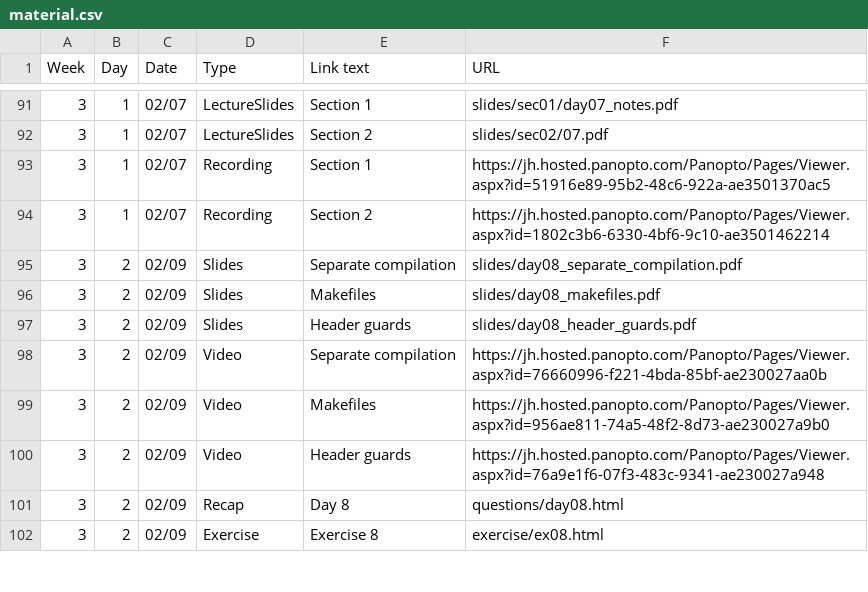
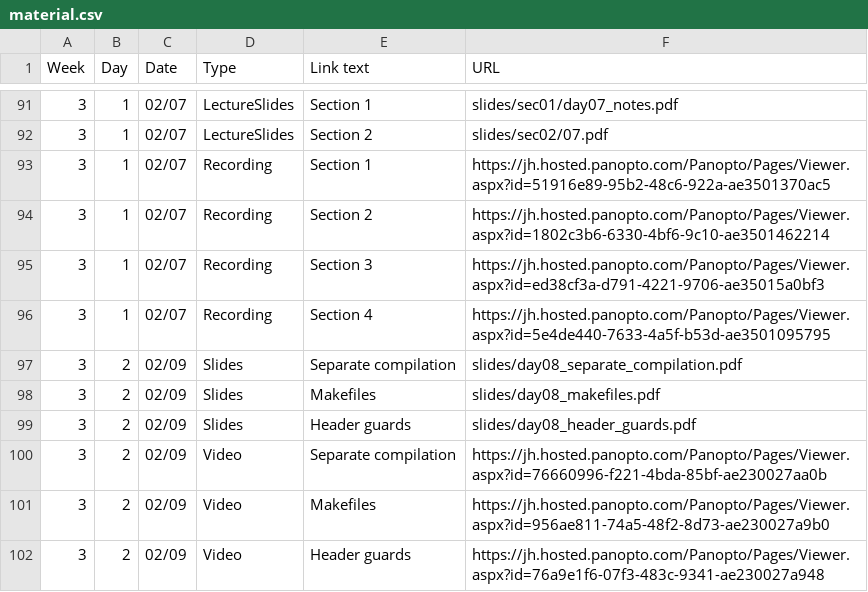
Before and after one commit to jhu-ip/cs220-s22, a CSV file: material.csv, drawn as a sheet; only a part is shown, gaps mark what is left out; the shorter side is filled out with more unchanged rows.

Commit message:
posted recordings sessions 03 and 04 for mon feb 7

```diff
--- a/material.csv
+++ b/material.csv
@@ -94,2 +94,4 @@ Week,Day,Date,Type,"Link text",URL
 3,1,02/07,Recording,"Section 2",https://jh.hosted.panopto.com/Panopto/Pages/Viewer.aspx?id=1802c3b6-6330-4bf6-9c10-ae3501462214
+3,1,02/07,Recording,"Section 3",https://jh.hosted.panopto.com/Panopto/Pages/Viewer.aspx?id=ed38cf3a-d791-4221-9706-ae35015a0bf3
+3,1,02/07,Recording,"Section 4",https://jh.hosted.panopto.com/Panopto/Pages/Viewer.aspx?id=5e4de440-7633-4a5f-b53d-ae3501095795
 3,2,02/09,Slides,"Separate compilation",slides/day08_separate_compilation.pdf
```
Also changed, not shown: 1 other file.
